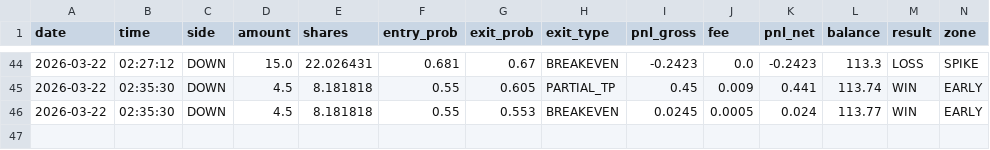
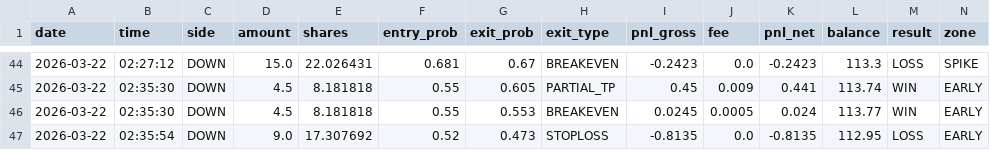
Before and after one commit to gutu99/bot-dashboard, a CSV file: Test1.csv, drawn as a sheet; only a part is shown, gaps mark what is left out; rows hold the shown columns only; the diff names each change by its address in the sheet, - before the commit and + after, or states it on an @@ line.

Commit message:
update

```diff
--- a/Test1.csv
+++ b/Test1.csv
+row 47: 2026-03-22 | 02:35:54 | DOWN | 9.0 | 17.307692 | 0.52 | 0.473 | STOPLOSS | -0.8135 | 0.0 | -0.8135 | 112.95 | LOSS | EARLY
```
